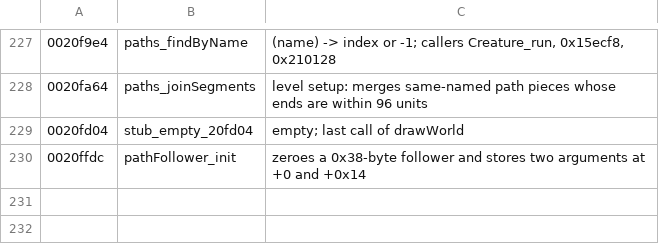
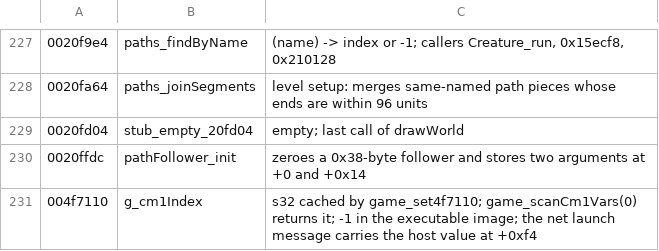
Before and after one commit to Open-Champions/champions-return-to-arms-re, a TSV file: symbols/gameplay.tsv, drawn as a sheet; only a part is shown, gaps mark what is left out; the diff names each change by its address in the sheet, - before the commit and + after, or states it on an @@ line.

```diff
--- a/symbols/gameplay.tsv
+++ b/symbols/gameplay.tsv
+row 231: 004f7110 | g_cm1Index | s32 cached by game_set4f7110; game_scanCm1Vars(0) returns it; -1 in the executable image; the net launch message carries the host value at +0xf4
```
Also changed, not shown: symbols/player.tsv, symbols/skills.tsv, 6 other files.
